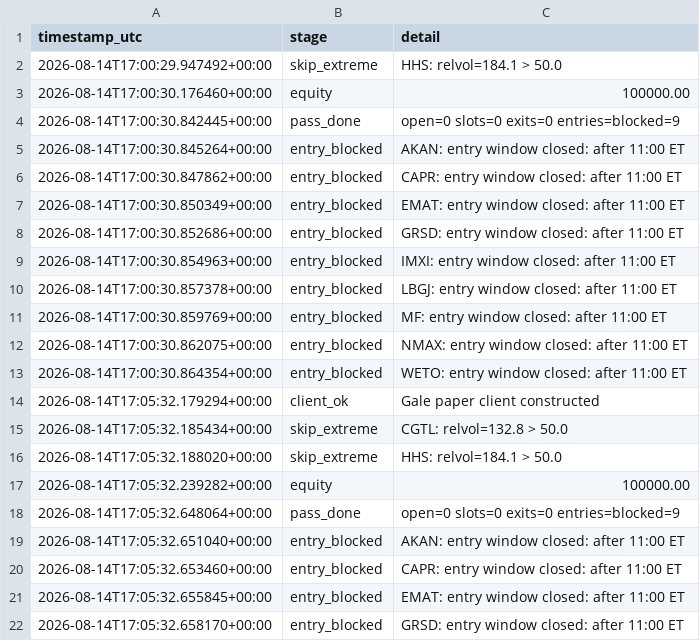
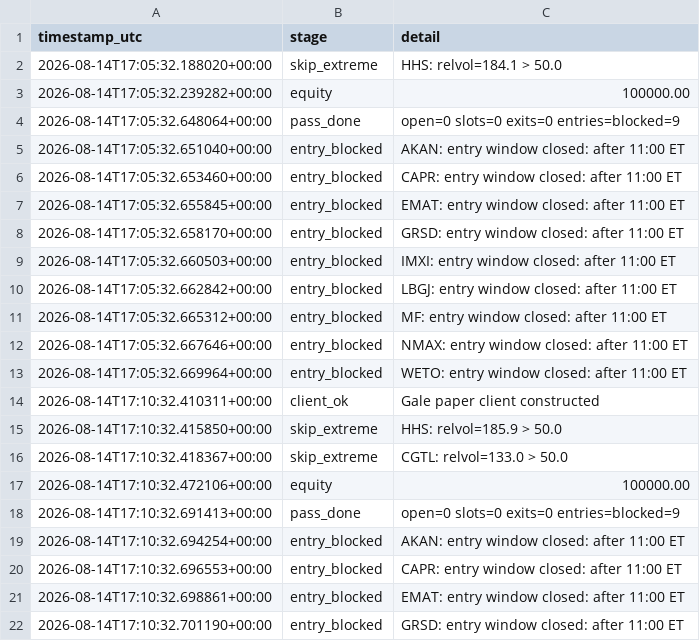
Before and after one commit to 6ixtyn9-sudo/Tempest, a CSV file: localdata/gale_status.csv, drawn as a sheet; only a part is shown; the shorter side is filled out with more unchanged rows; the diff covers the shown part only.

```diff
--- a/localdata/gale_status.csv
+++ b/localdata/gale_status.csv
@@ -1,16 +1,2 @@
 timestamp_utc,stage,detail
-2026-08-14T17:00:29.947492+00:00,skip_extreme,HHS: relvol=184.1 > 50.0
-2026-08-14T17:00:30.176460+00:00,equity,100000.00
-2026-08-14T17:00:30.842445+00:00,pass_done,open=0 slots=0 exits=0 entries=blocked=9
-2026-08-14T17:00:30.845264+00:00,entry_blocked,AKAN: entry window closed: after 11:00 ET
-2026-08-14T17:00:30.847862+00:00,entry_blocked,CAPR: entry window closed: after 11:00 ET
-2026-08-14T17:00:30.850349+00:00,entry_blocked,EMAT: entry window closed: after 11:00 ET
-2026-08-14T17:00:30.852686+00:00,entry_blocked,GRSD: entry window closed: after 11:00 ET
-2026-08-14T17:00:30.854963+00:00,entry_blocked,IMXI: entry window closed: after 11:00 ET
-2026-08-14T17:00:30.857378+00:00,entry_blocked,LBGJ: entry window closed: after 11:00 ET
-2026-08-14T17:00:30.859769+00:00,entry_blocked,MF: entry window closed: after 11:00 ET
-2026-08-14T17:00:30.862075+00:00,entry_blocked,NMAX: entry window closed: after 11:00 ET
-2026-08-14T17:00:30.864354+00:00,entry_blocked,WETO: entry window closed: after 11:00 ET
-2026-08-14T17:05:32.179294+00:00,client_ok,Gale paper client constructed
-2026-08-14T17:05:32.185434+00:00,skip_extreme,CGTL: relvol=132.8 > 50.0
 2026-08-14T17:05:32.188020+00:00,skip_extreme,HHS: relvol=184.1 > 50.0
```
Also changed, not shown: 14 added rows elsewhere in this file, localdata/gale_screen_log.csv, localdata/paper_status.csv.
